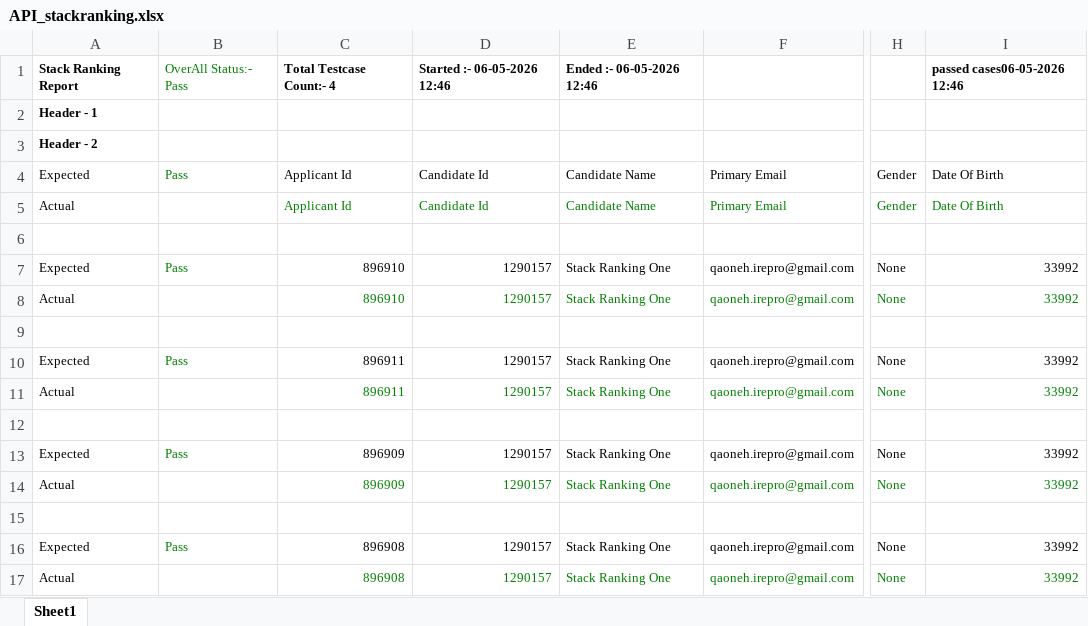
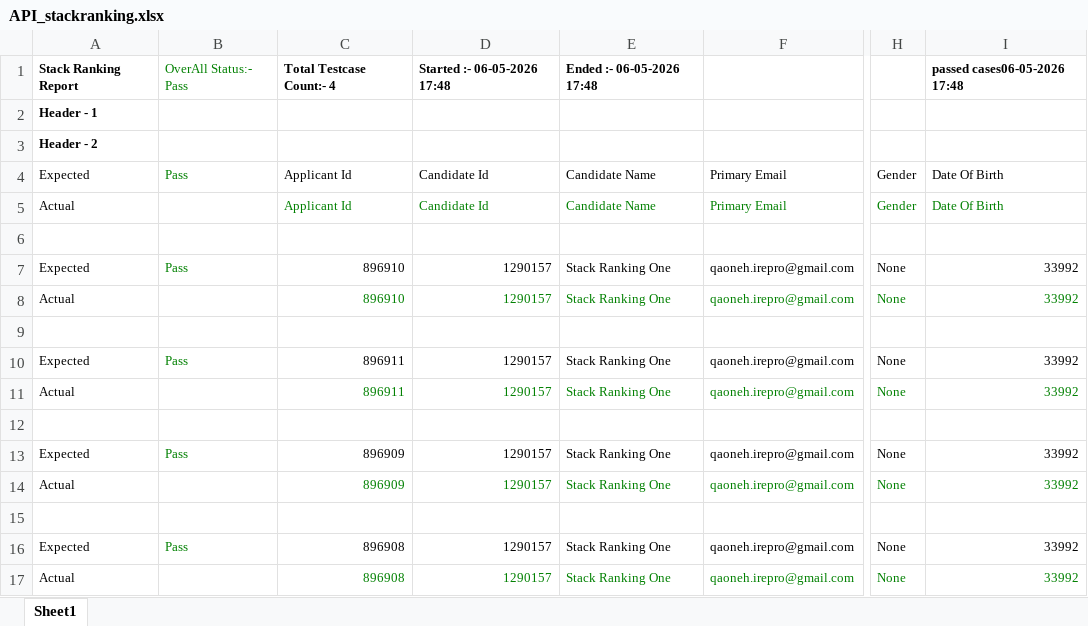
Before and after one commit to Vinod-E/Hirepro_QA_Reports, an Excel workbook: reports/20260506/API_stackranking.xlsx, sheet Sheet1, drawn as a sheet; only a part is shown, gaps mark what is left out; values as stored, in another font and other column widths than the file's, no borders; the diff names each change by its address in the sheet, - before the commit and + after, or states it on an @@ line.

```diff
--- a/reports/20260506/API_stackranking.xlsx (sheet Sheet1)
+++ b/reports/20260506/API_stackranking.xlsx (sheet Sheet1)
-D1: Started :- 06-05-2026 12:46
+D1: Started :- 06-05-2026 17:48
-E1: Ended :- 06-05-2026 12:46
+E1: Ended :- 06-05-2026 17:48
-I1: passed cases06-05-2026 12:46
+I1: passed cases06-05-2026 17:48
```
Also changed, not shown: reports/20260506/UI_BLOCK_UNBLOCK_FEEDBACK_STANDALONE_ADMIN_PW.xlsx, reports/20260506/UI_BLOCK_UNBLOCK_FEEDBACK_STANDALONE_INT_PW.xlsx, 42 other files.
